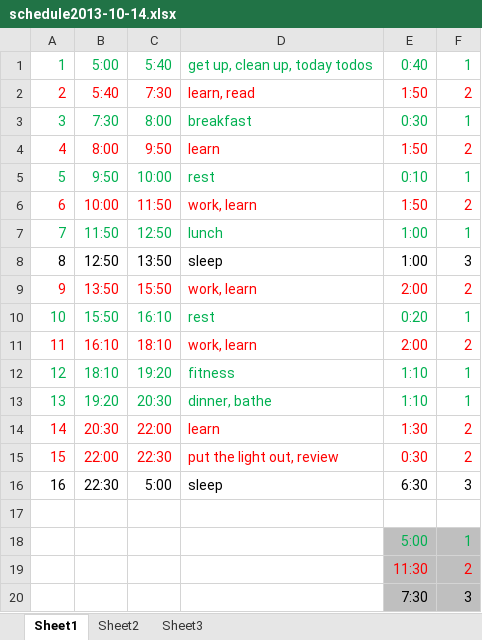
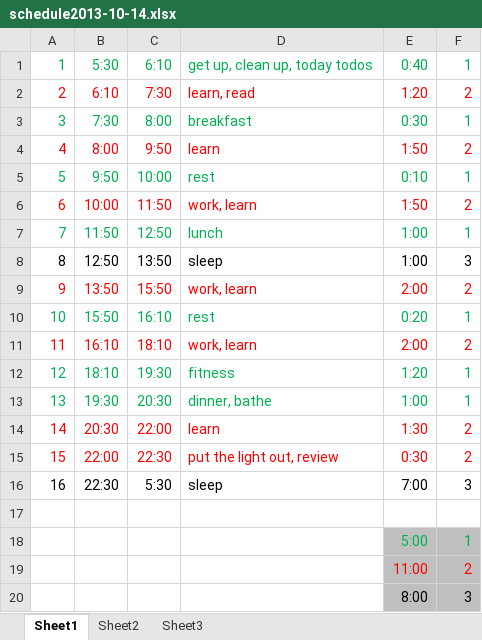
Before and after one commit to splendor-kill/capriccio, an Excel workbook: schedule2013-10-14.xlsx, sheet Sheet1, drawn as a sheet; values as stored, in another font and other column widths than the file's, no borders; the diff names each change by its address in the sheet, - before the commit and + after, or states it on an @@ line.

Commit message:
more reasonable adjustment

```diff
--- a/schedule2013-10-14.xlsx (sheet Sheet1)
+++ b/schedule2013-10-14.xlsx (sheet Sheet1)
-B1: 5:00
+B1: 5:30
-C1: 5:40
+C1: 6:10
-B2: 5:40
+B2: 6:10
-E2: 1:50
+E2: 1:20
-C12: 19:20
+C12: 19:30
-E12: 1:10
+E12: 1:20
-B13: 19:20
+B13: 19:30
-E13: 1:10
+E13: 1:00
-C16: 5:00
+C16: 5:30
-E16: 6:30
+E16: 7:00
-E19: 11:30
+E19: 11:00
-E20: 7:30
+E20: 8:00
```
